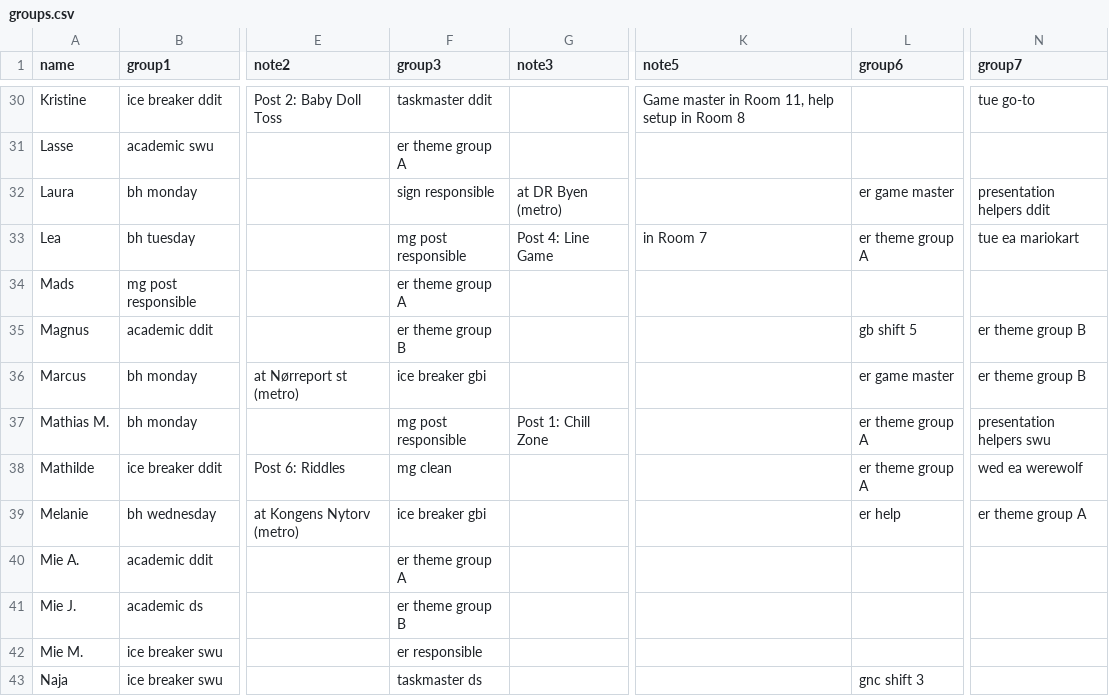
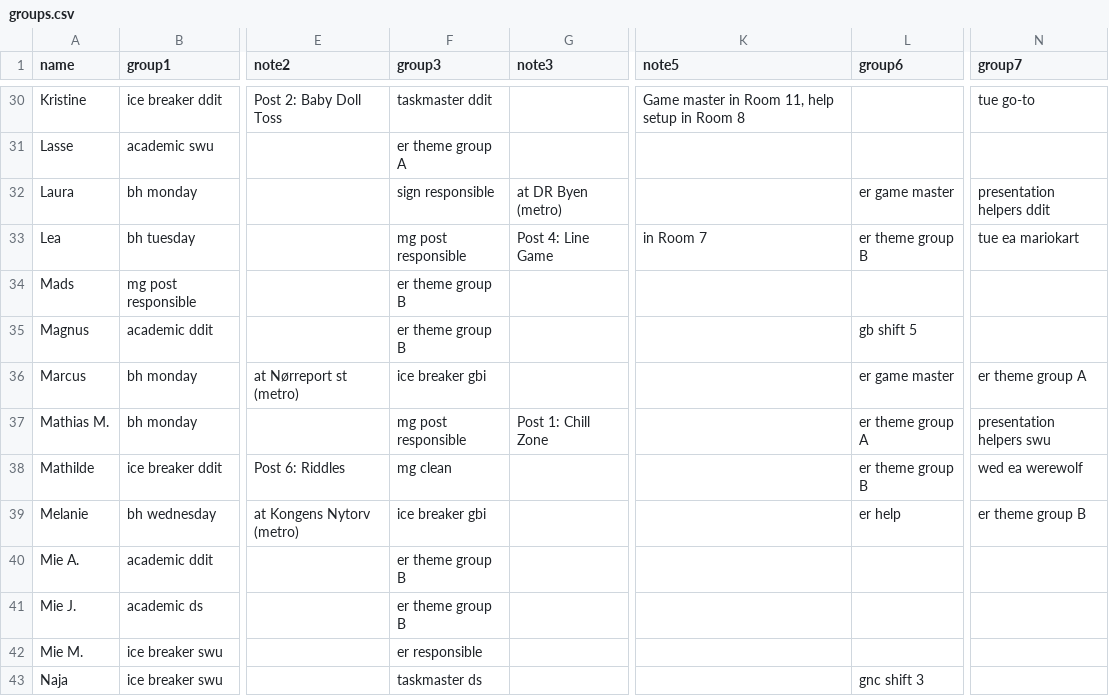
Before and after one commit to NaddiNadja/studystart-schedule-2023, a CSV file: resources/groups.csv, drawn as a sheet; only a part is shown, gaps mark what is left out; the diff covers the shown part only; the diff names each change by its address in the sheet, - before the commit and + after, or states it on an @@ line.

Commit message:
update escaperoom groups to better fit academic debriefing

```diff
--- a/resources/groups.csv
+++ b/resources/groups.csv
-L33 (group6): er theme group A
+L33 (group6): er theme group B
-F34 (group3): er theme group A
+F34 (group3): er theme group B
-N35 (group7): er theme group B
+N35 (group7): (empty)
-N36 (group7): er theme group B
+N36 (group7): er theme group A
-L38 (group6): er theme group A
+L38 (group6): er theme group B
-N39 (group7): er theme group A
+N39 (group7): er theme group B
-F40 (group3): er theme group A
+F40 (group3): er theme group B
```
Also changed, not shown: 13 edited cells elsewhere in this file.
